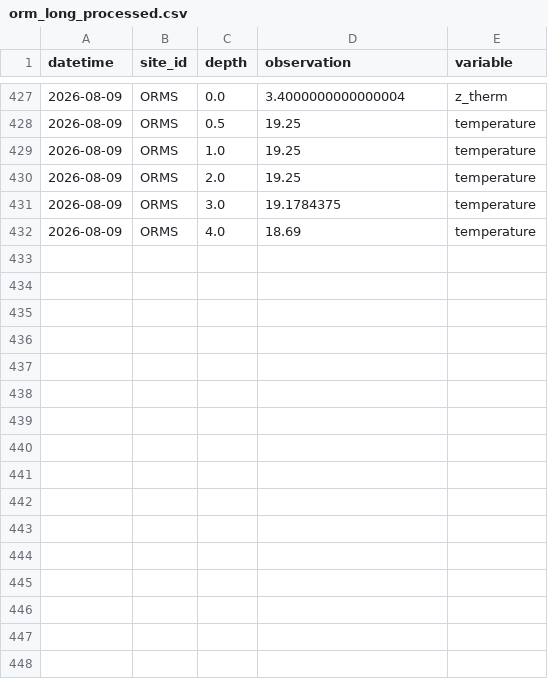
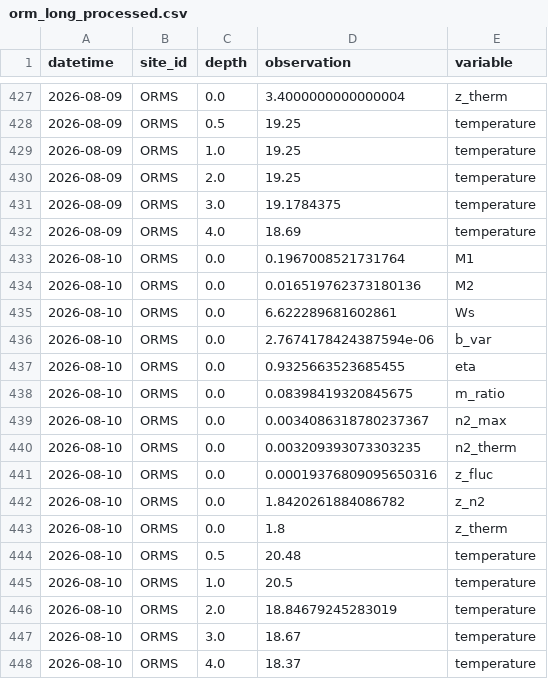
Before and after one commit to computational-limnology/ORM-buoy, a CSV file: output/orm_long_processed.csv, drawn as a sheet; only a part is shown, gaps mark what is left out; the diff names each change by its address in the sheet, - before the commit and + after, or states it on an @@ line.

```diff
--- a/output/orm_long_processed.csv
+++ b/output/orm_long_processed.csv
+row 433: 2026-08-10 | ORMS | 0.0 | 0.1967008521731764 | M1
+row 434: 2026-08-10 | ORMS | 0.0 | 0.016519762373180136 | M2
+row 435: 2026-08-10 | ORMS | 0.0 | 6.622289681602861 | Ws
+row 436: 2026-08-10 | ORMS | 0.0 | 2.7674178424387594e-06 | b_var
+row 437: 2026-08-10 | ORMS | 0.0 | 0.9325663523685455 | eta
+row 438: 2026-08-10 | ORMS | 0.0 | 0.08398419320845675 | m_ratio
+row 439: 2026-08-10 | ORMS | 0.0 | 0.0034086318780237367 | n2_max
+row 440: 2026-08-10 | ORMS | 0.0 | 0.003209393073303235 | n2_therm
+row 441: 2026-08-10 | ORMS | 0.0 | 0.00019376809095650316 | z_fluc
+row 442: 2026-08-10 | ORMS | 0.0 | 1.8420261884086782 | z_n2
+row 443: 2026-08-10 | ORMS | 0.0 | 1.8 | z_therm
+row 444: 2026-08-10 | ORMS | 0.5 | 20.48 | temperature
+row 445: 2026-08-10 | ORMS | 1.0 | 20.5 | temperature
+row 446: 2026-08-10 | ORMS | 2.0 | 18.84679245283019 | temperature
+row 447: 2026-08-10 | ORMS | 3.0 | 18.67 | temperature
+row 448: 2026-08-10 | ORMS | 4.0 | 18.37 | temperature
```
Also changed, not shown: 2 other files.
